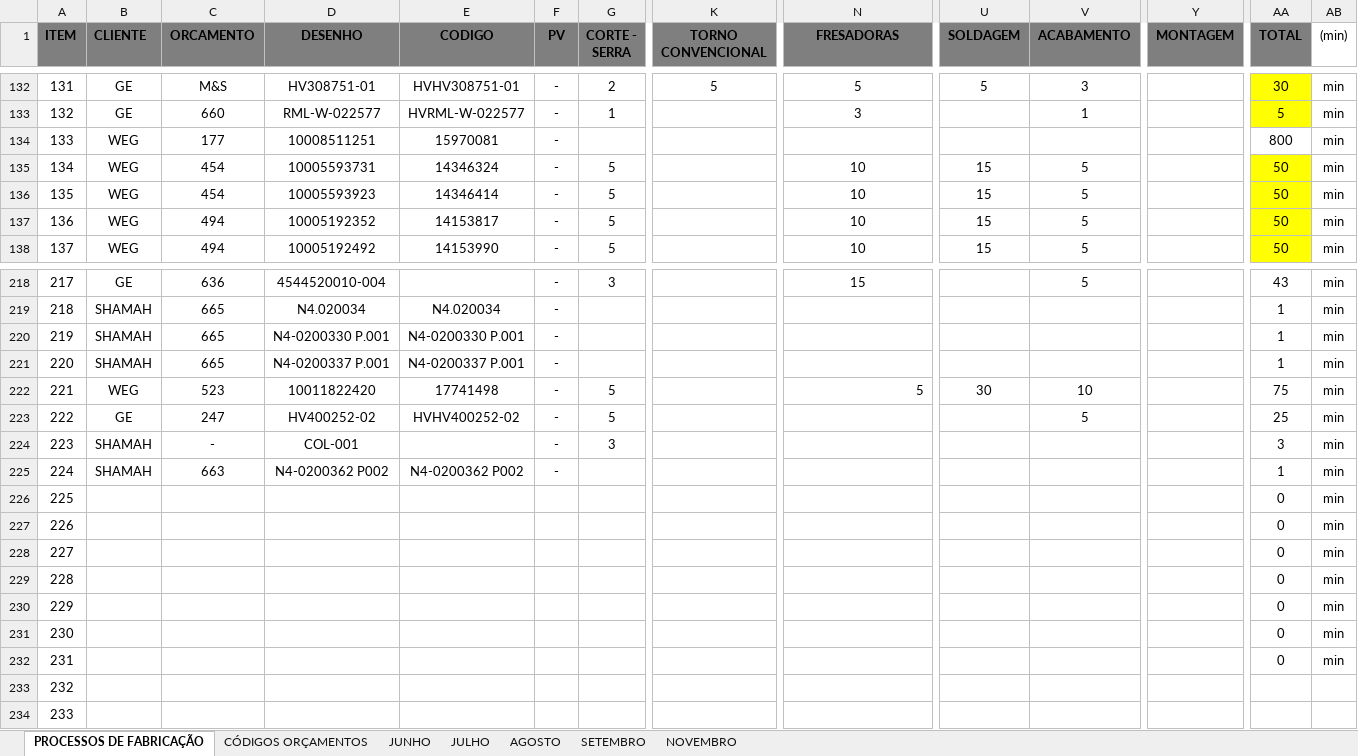
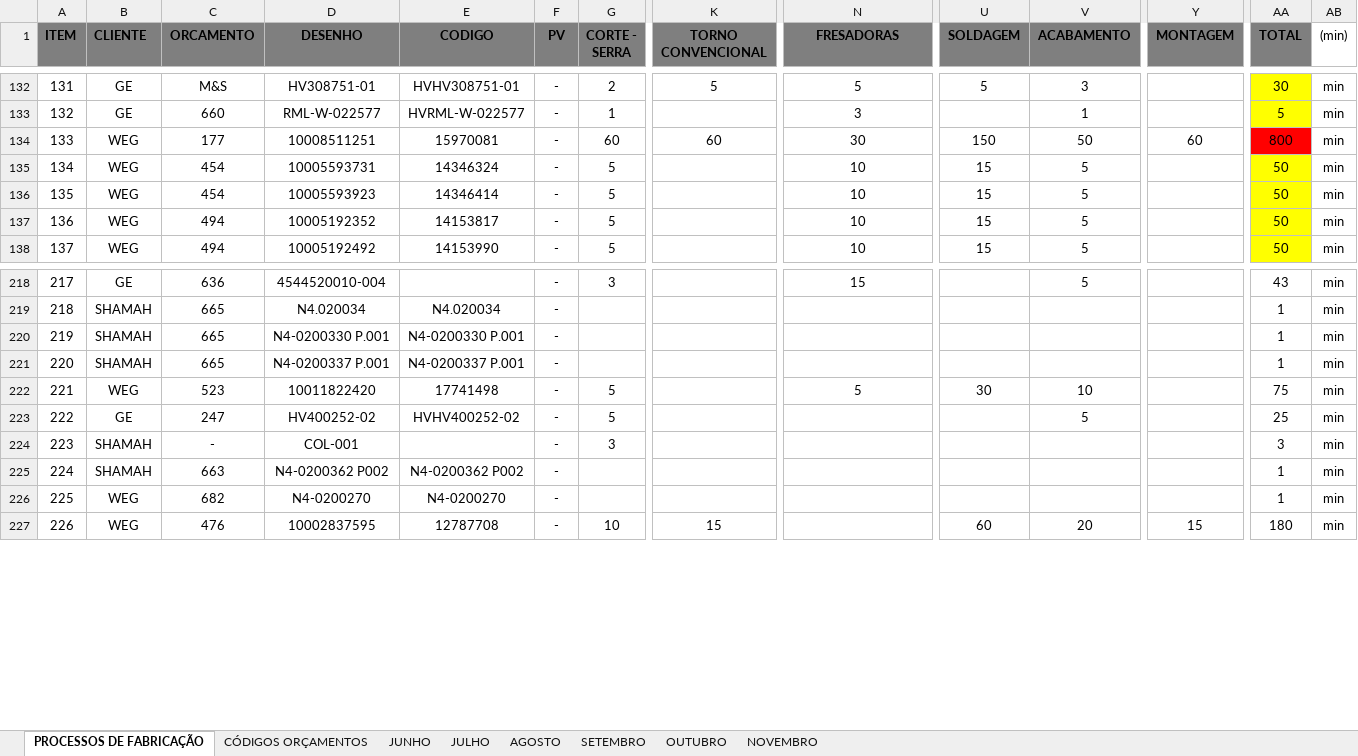
Before and after one commit to MatheusRiosBarcelos/Analise_horas, an Excel workbook: Processos_de_Fabricacao.xlsx, sheet PROCESSOS DE FABRICAÇÃO, drawn as a sheet; only a part is shown, gaps mark what is left out; values as stored, in another font and other column widths than the file's, no borders; removed rows and columns are numbered as before the commit, all else as after; rows hold the shown columns only; the diff covers the shown part only; the diff names each change by its address in the sheet, - before the commit and + after, or states it on an @@ line.

```diff
--- a/Processos_de_Fabricacao.xlsx (sheet PROCESSOS DE FABRICAÇÃO)
+++ b/Processos_de_Fabricacao.xlsx (sheet PROCESSOS DE FABRICAÇÃO)
+sheet tab: OUTUBRO
-G134 (CORTE - SERRA): (empty)
+G134 (CORTE - SERRA): 60
-K134 (TORNO CONVENCIONAL): (empty)
+K134 (TORNO CONVENCIONAL): 60
-N134 (FRESADORAS): (empty)
+N134 (FRESADORAS): 30
-U134 (SOLDAGEM): (empty)
+U134 (SOLDAGEM): 150
-V134 (ACABAMENTO): (empty)
+V134 (ACABAMENTO): 50
-Y134 (MONTAGEM): (empty)
+Y134 (MONTAGEM): 60
-AA134 fill: none
+AA134 fill: #FF0000
-N222 alignment: right
+N222 alignment: center
-row 226: 225 |  |  |  |  |  |  |  |  |  |  |  | 0 | min
-row 227: 226 |  |  |  |  |  |  |  |  |  |  |  | 0 | min
-row 228: 227 |  |  |  |  |  |  |  |  |  |  |  | 0 | min
-row 229: 228 |  |  |  |  |  |  |  |  |  |  |  | 0 | min
-row 230: 229 |  |  |  |  |  |  |  |  |  |  |  | 0 | min
-row 231: 230 |  |  |  |  |  |  |  |  |  |  |  | 0 | min
-row 232: 231 |  |  |  |  |  |  |  |  |  |  |  | 0 | min
@@ column A (ITEM) renumbered between rows 226 and 232 @@
-B226:B227 (CLIENTE): (empty)
+B226:B227 (CLIENTE): WEG
-C226 (ORCAMENTO): (empty)
+C226 (ORCAMENTO): 682
-D226 (DESENHO): (empty)
+D226 (DESENHO): N4-0200270
-E226 (CODIGO): (empty)
+E226 (CODIGO): N4-0200270
-F226:F227 (PV): (empty)
+F226:F227 (PV): -
-AA226 (TOTAL): (empty)
+AA226 (TOTAL): 1
-AB226:AB227 ((min)): (empty)
+AB226:AB227 ((min)): min
-C227 (ORCAMENTO): (empty)
+C227 (ORCAMENTO): 476
-D227 (DESENHO): (empty)
+D227 (DESENHO): 10002837595
-E227 (CODIGO): (empty)
+E227 (CODIGO): 12787708
-G227 (CORTE - SERRA): (empty)
+G227 (CORTE - SERRA): 10
-K227 (TORNO CONVENCIONAL): (empty)
+K227 (TORNO CONVENCIONAL): 15
-U227 (SOLDAGEM): (empty)
+U227 (SOLDAGEM): 60
-V227 (ACABAMENTO): (empty)
+V227 (ACABAMENTO): 20
-Y227 (MONTAGEM): (empty)
+Y227 (MONTAGEM): 15
-AA227 (TOTAL): (empty)
+AA227 (TOTAL): 180
```
Also changed, not shown: 62 removed rows, 92 edited cells and cell formats elsewhere in this sheet, 3 other files.
